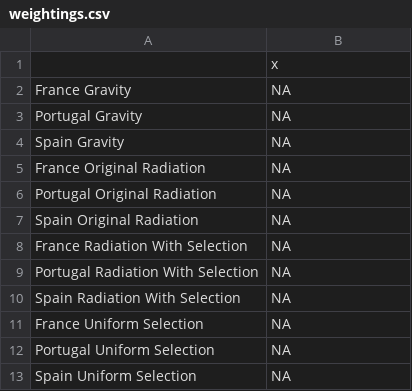
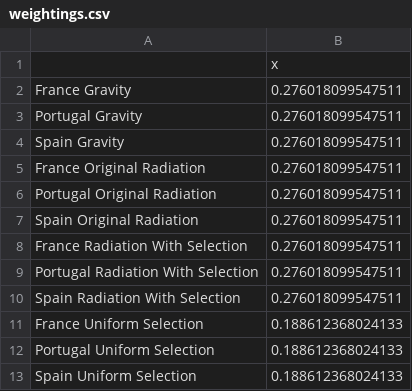
Before and after one commit to SEEG-Oxford/ebola-spread, a CSV file: weightings.csv, drawn as a sheet.

Commit message:
Updated WHO data and regional risk plots as of 2015-10-15

```diff
--- a/weightings.csv
+++ b/weightings.csv
@@ -1,13 +1,13 @@
 "","x"
-"France Gravity",NA
-"Portugal Gravity",NA
-"Spain Gravity",NA
-"France Original Radiation",NA
-"Portugal Original Radiation",NA
-"Spain Original Radiation",NA
-"France Radiation With Selection",NA
-"Portugal Radiation With Selection",NA
-"Spain Radiation With Selection",NA
-"France Uniform Selection",NA
-"Portugal Uniform Selection",NA
-"Spain Uniform Selection",NA
+"France Gravity",0.276018099547511
+"Portugal Gravity",0.276018099547511
+"Spain Gravity",0.276018099547511
+"France Original Radiation",0.276018099547511
+"Portugal Original Radiation",0.276018099547511
+"Spain Original Radiation",0.276018099547511
+"France Radiation With Selection",0.276018099547511
+"Portugal Radiation With Selection",0.276018099547511
+"Spain Radiation With Selection",0.276018099547511
+"France Uniform Selection",0.188612368024133
+"Portugal Uniform Selection",0.188612368024133
+"Spain Uniform Selection",0.188612368024133
```
Also changed, not shown: 54 other files.
